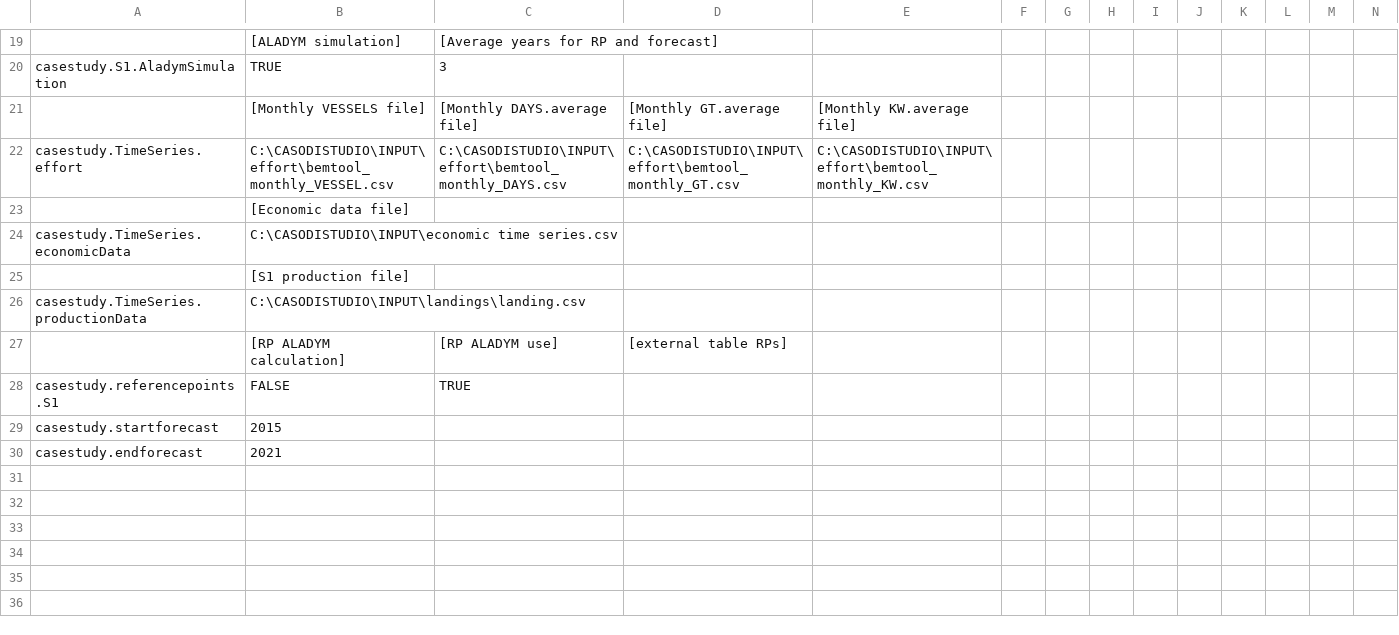
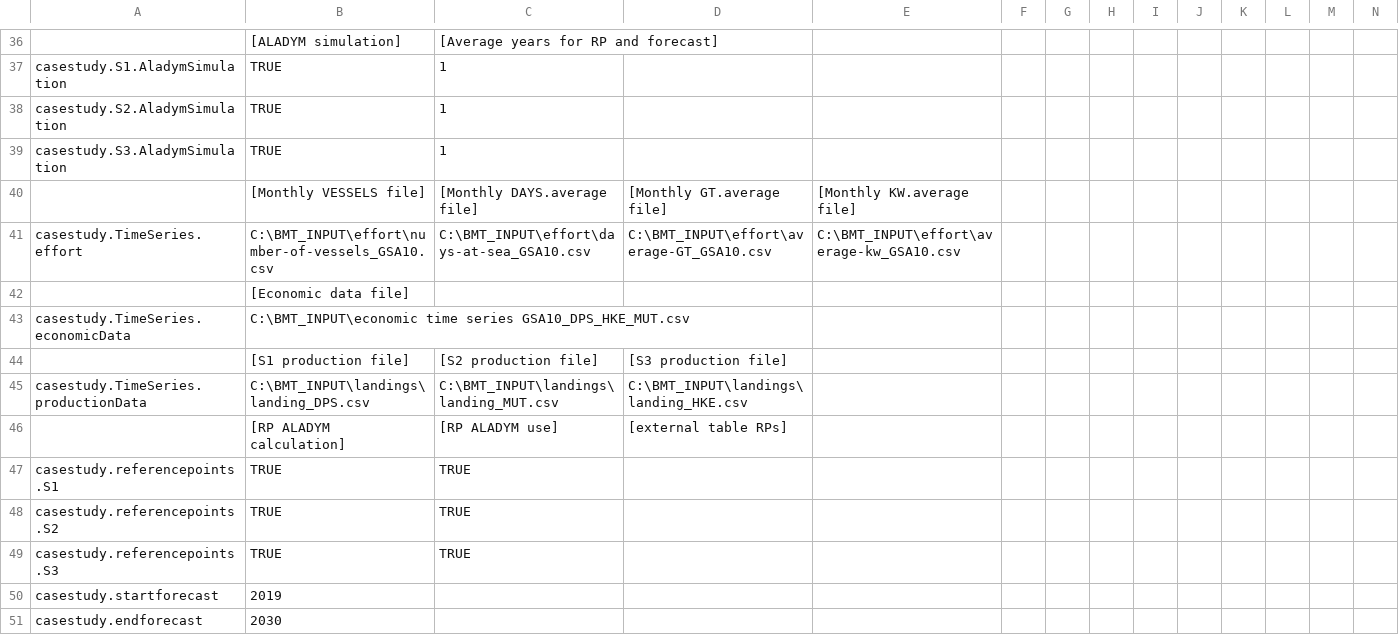
Before and after one commit to Isabella84/BEMTOOL2.5, a CSV file: BEMTOOL-ver2.5-2018_0901/bmtconfig.csv, drawn as a sheet; only a part is shown, gaps mark what is left out; removed rows and columns are numbered as before the commit, all else as after; rows hold the shown columns only; the diff covers the shown part only; the diff names each change by its address in the sheet, - before the commit and + after, or states it on an @@ line.

```diff
--- a/BEMTOOL-ver2.5-2018_0901/bmtconfig.csv
+++ b/BEMTOOL-ver2.5-2018_0901/bmtconfig.csv
-C37: 3
+C37: 1
+row 38: casestudy.S2.AladymSimulation | TRUE | 1
+row 39: casestudy.S3.AladymSimulation | TRUE | 1
-B41: C:\CASODISTUDIO\INPUT\effort\bemtool_monthly_VESSEL.csv
+B41: C:\BMT_INPUT\effort\number-of-vessels_GSA10.csv
-C41: C:\CASODISTUDIO\INPUT\effort\bemtool_monthly_DAYS.csv
+C41: C:\BMT_INPUT\effort\days-at-sea_GSA10.csv
-D41: C:\CASODISTUDIO\INPUT\effort\bemtool_monthly_GT.csv
+D41: C:\BMT_INPUT\effort\average-GT_GSA10.csv
-E41: C:\CASODISTUDIO\INPUT\effort\bemtool_monthly_KW.csv
+E41: C:\BMT_INPUT\effort\average-kw_GSA10.csv
-B43: C:\CASODISTUDIO\INPUT\economic time series.csv
+B43: C:\BMT_INPUT\economic time series GSA10_DPS_HKE_MUT.csv
-row 25:  | [S1 production file]
+row 44:  | [S1 production file] | [S2 production file] | [S3 production file]
-B45: C:\CASODISTUDIO\INPUT\landings\landing.csv
+B45: C:\BMT_INPUT\landings\landing_DPS.csv
-C45: (empty)
+C45: C:\BMT_INPUT\landings\landing_MUT.csv
-D45: (empty)
+D45: C:\BMT_INPUT\landings\landing_HKE.csv
-B47: FALSE
+B47: TRUE
+row 48: casestudy.referencepoints.S2 | TRUE | TRUE
+row 49: casestudy.referencepoints.S3 | TRUE | TRUE
-B50: 2015
+B50: 2019
-B51: 2021
+B51: 2030
```
Also changed, not shown: 20 added rows, 3 removed rows and 8 edited cells elsewhere in this file, 3 other files.
